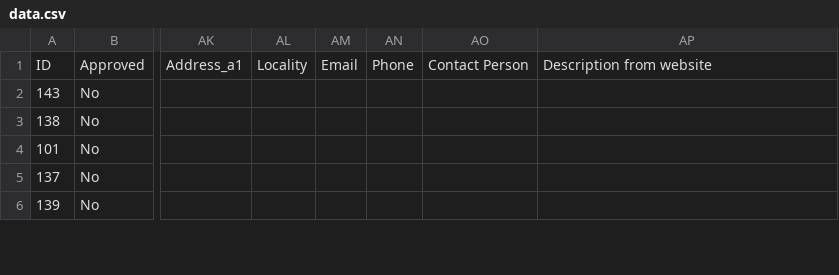
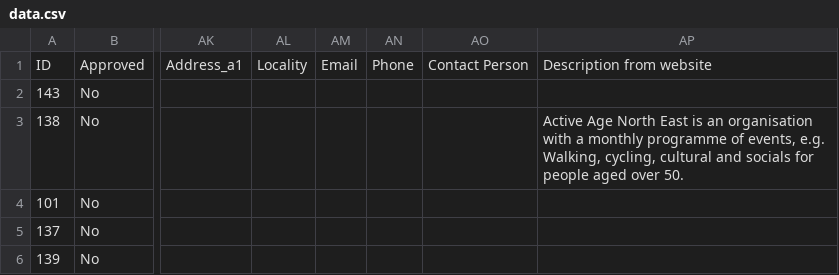
Before and after one commit to DigitalCommons/data-capture, a CSV file: deep-adaptation/data.csv, drawn as a sheet; only a part is shown, gaps mark what is left out; the diff names each change by its address in the sheet, - before the commit and + after, or states it on an @@ line.

Commit message:
deep-adaptation/data.csv - updated by run 161 of Data download

```diff
--- a/deep-adaptation/data.csv
+++ b/deep-adaptation/data.csv
-AP3: (empty)
+AP3: Active Age North East is an organisation with a monthly programme of events, e.g. Walking, cycling, cultural and socials for people aged over 50.
```
